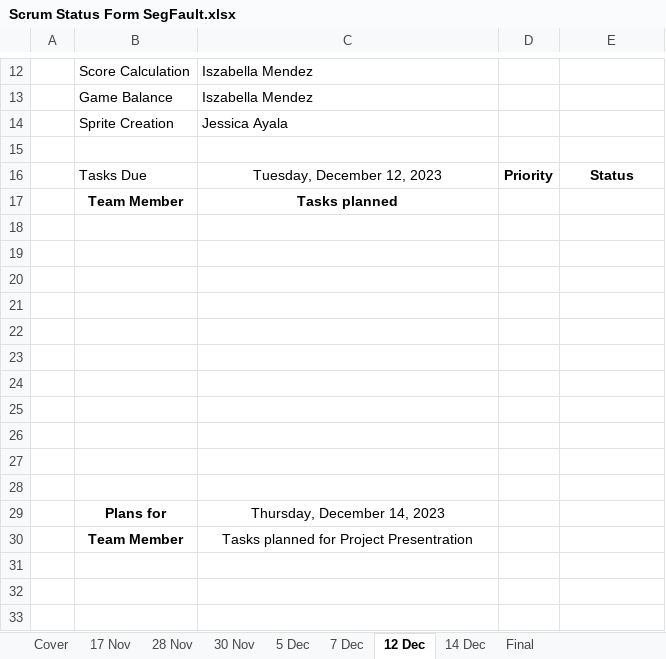
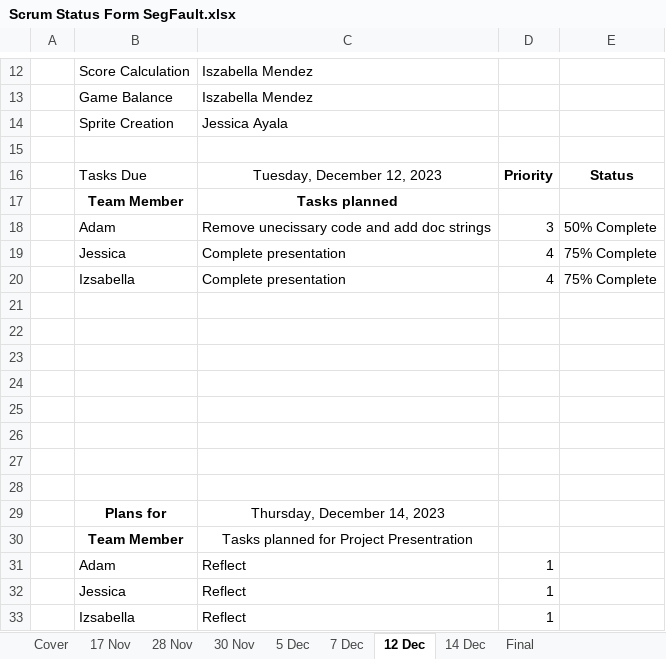
Before and after one commit to LueWasHere/cis_2017-Final, an Excel workbook: Scrum Status Form SegFault.xlsx, sheet 12 Dec, drawn as a sheet; only a part is shown, gaps mark what is left out; values as stored, in another font and other column widths than the file's, no borders; the diff names each change by its address in the sheet, - before the commit and + after, or states it on an @@ line.

Commit message:
Add to scrum

```diff
--- a/Scrum Status Form SegFault.xlsx (sheet 12 Dec)
+++ b/Scrum Status Form SegFault.xlsx (sheet 12 Dec)
-row 18: (empty)
+row 18:  | Adam | Remove unecissary code and add doc strings | 3 | 50% Complete
-row 19: (empty)
+row 19:  | Jessica | Complete presentation | 4 | 75% Complete
-row 20: (empty)
+row 20:  | Izsabella | Complete presentation | 4 | 75% Complete
+row 31:  | Adam | Reflect | 1
+row 32:  | Jessica | Reflect | 1
+row 33:  | Izsabella | Reflect | 1
```
Also changed, not shown: sheet 5 Dec, 3 other files.
